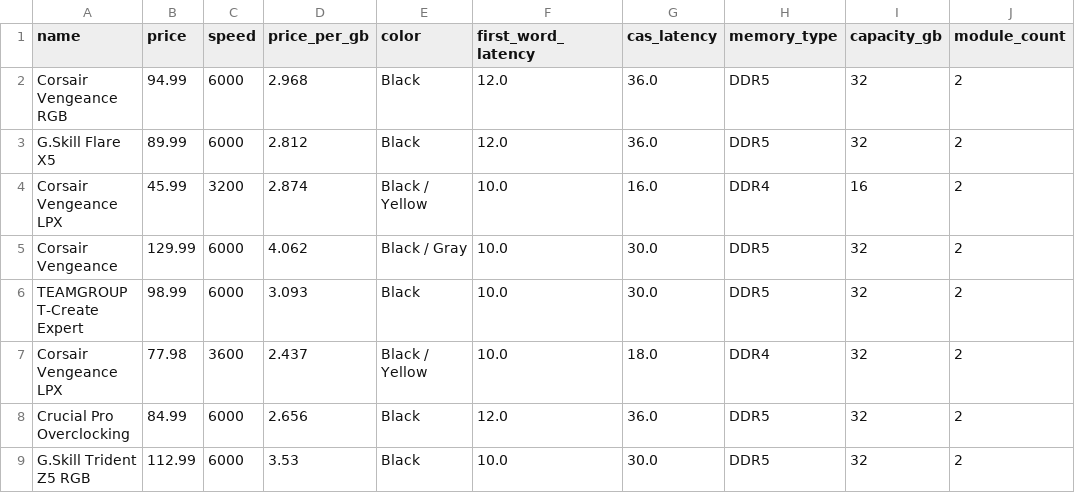
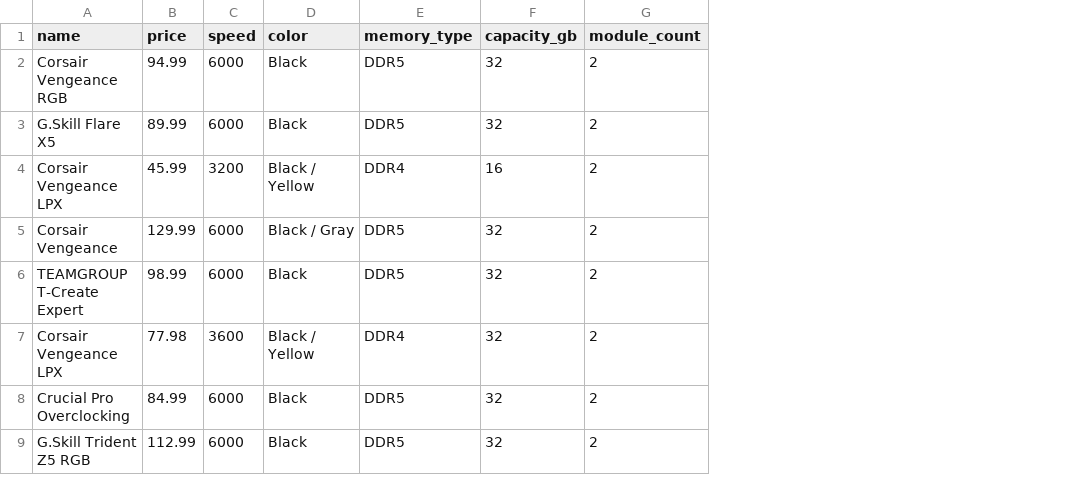
Before and after one commit to PZ2pcbuilder/projekt, a CSV file: PCBuilder/wwwroot/data/memory.csv, drawn as a sheet; only a part is shown; the diff names each change by its address in the sheet, - before the commit and + after, or states it on an @@ line.

Commit message:
data and models fixes

```diff
--- a/PCBuilder/wwwroot/data/memory.csv
+++ b/PCBuilder/wwwroot/data/memory.csv
-column D (price_per_gb), rows 2-9: 2.968 | 2.812 | 2.874 | 4.062 | 3.093 | 2.437 | 2.656 | 3.53
-column F (first_word_latency), rows 2-9: 12.0 | 12.0 | 10.0 | 10.0 | 10.0 | 10.0 | 12.0 | 10.0
-column G (cas_latency), rows 2-9: 36.0 | 36.0 | 16.0 | 30.0 | 30.0 | 18.0 | 36.0 | 30.0
```
Also changed, not shown: 9 other files.
